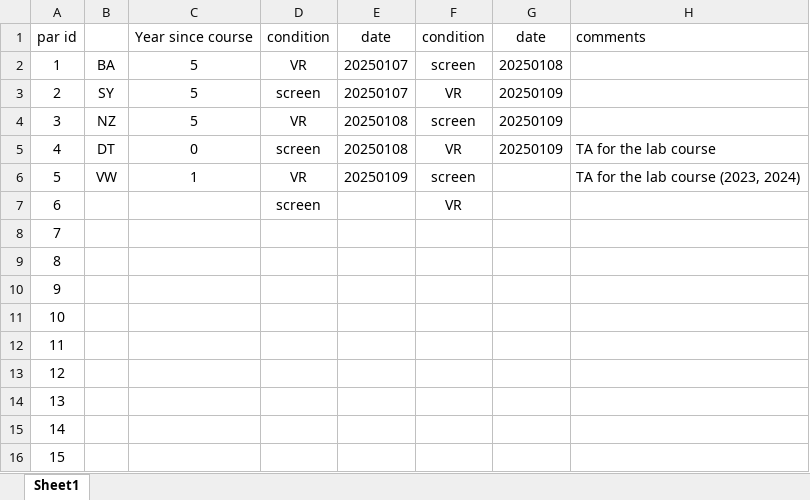
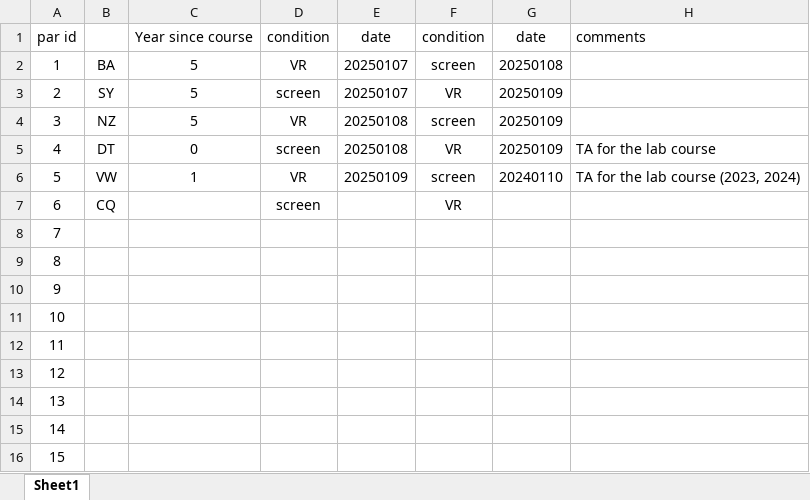
Before and after one commit to JackieAnj/InteractiveLabPOC, an Excel workbook: InteractiveLab/subject sheet.xlsx, sheet Sheet1, drawn as a sheet; values as stored, in another font and other column widths than the file's, no borders; the diff names each change by its address in the sheet, - before the commit and + after, or states it on an @@ line.

Commit message:
data collection participant 5 session 2 screen

```diff
--- a/InteractiveLab/subject sheet.xlsx (sheet Sheet1)
+++ b/InteractiveLab/subject sheet.xlsx (sheet Sheet1)
-G6: (empty)
+G6: 20240110
-B7: (empty)
+B7: CQ
```
Also changed, not shown: 3 other files.
